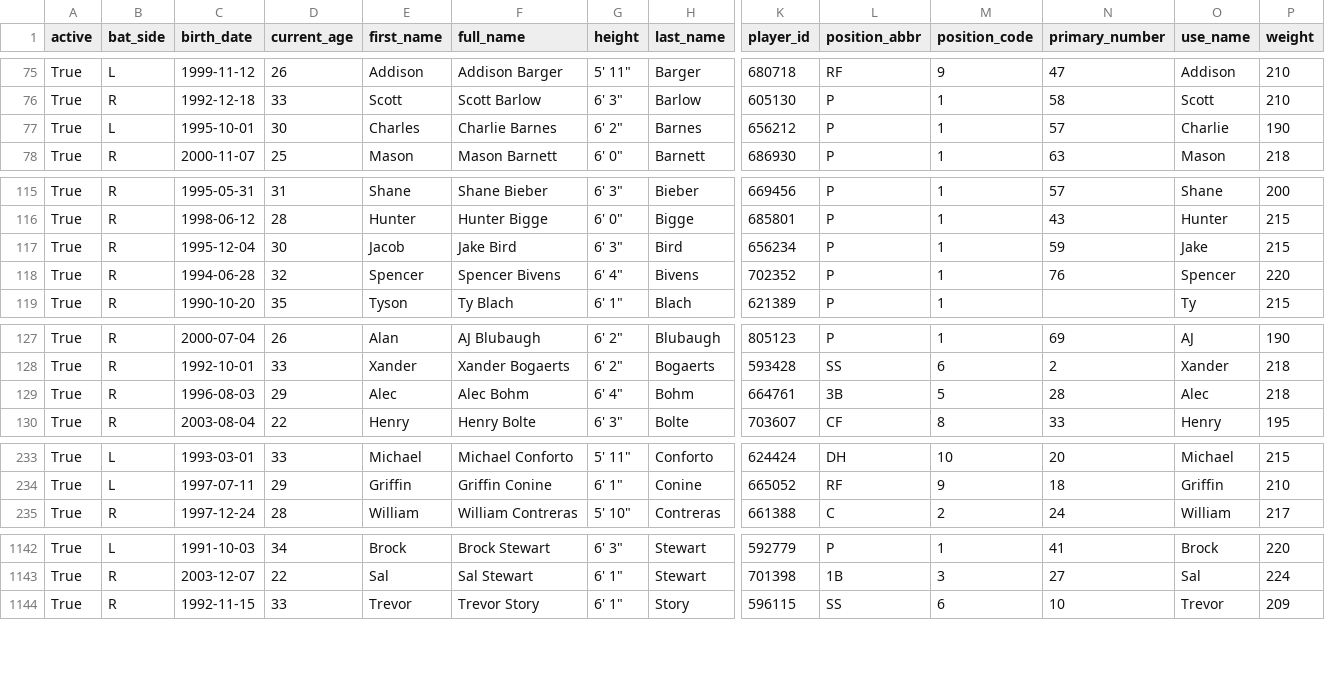
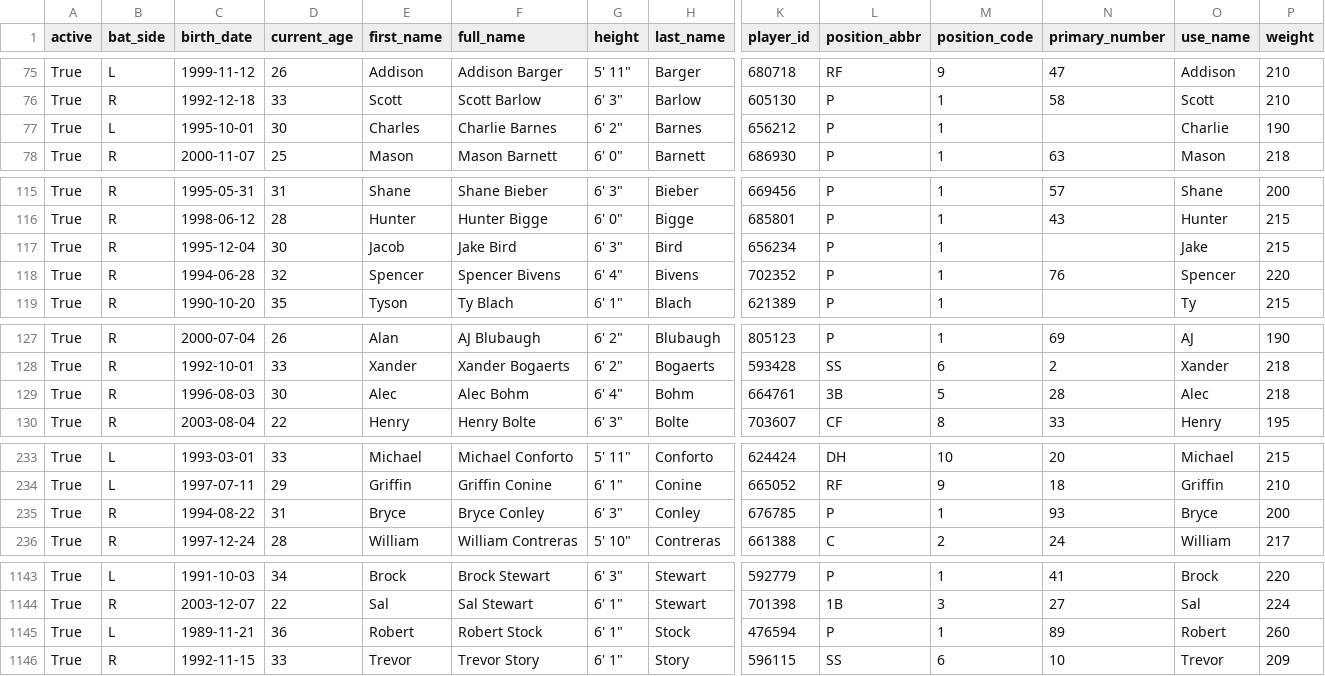
Before and after one commit to fuku8/mlb-data, a CSV file: data/players.csv, drawn as a sheet; only a part is shown, gaps mark what is left out; rows hold the shown columns only; the diff covers the shown part only; the diff names each change by its address in the sheet, - before the commit and + after, or states it on an @@ line.

```diff
--- a/data/players.csv
+++ b/data/players.csv
-N77 (primary_number): 57
+N77 (primary_number): (empty)
-N117 (primary_number): 59
+N117 (primary_number): (empty)
-D129 (current_age): 29
+D129 (current_age): 30
+row 235: True | R | 1994-08-22 | 31 | Bryce | Bryce Conley | 6' 3" | Conley | 676785 | P | 1 | 93 | Bryce | 200
+row 1145: True | L | 1989-11-21 | 36 | Robert | Robert Stock | 6' 1" | Stock | 476594 | P | 1 | 89 | Robert | 260
```
Also changed, not shown: 16 edited cells elsewhere in this file, data/player_fielding.csv, data/player_hitting.csv, 6 other files.
